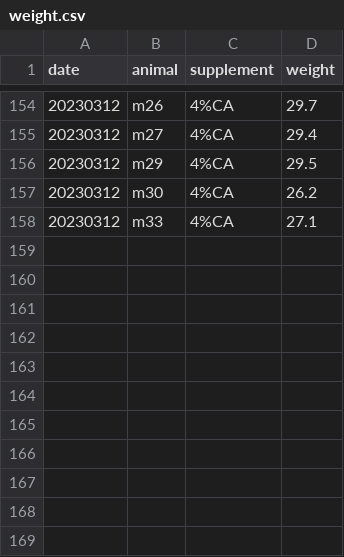
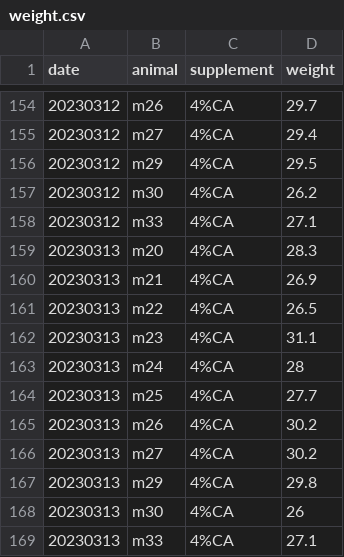
Before and after one commit to denisecailab/miniscope_2s-validation, a CSV file: experiment/cv_exp0/log/weight.csv, drawn as a sheet; only a part is shown, gaps mark what is left out; the diff names each change by its address in the sheet, - before the commit and + after, or states it on an @@ line.

```diff
--- a/experiment/cv_exp0/log/weight.csv
+++ b/experiment/cv_exp0/log/weight.csv
+row 159: 20230313 | m20 | 4%CA | 28.3
+row 160: 20230313 | m21 | 4%CA | 26.9
+row 161: 20230313 | m22 | 4%CA | 26.5
+row 162: 20230313 | m23 | 4%CA | 31.1
+row 163: 20230313 | m24 | 4%CA | 28
+row 164: 20230313 | m25 | 4%CA | 27.7
+row 165: 20230313 | m26 | 4%CA | 30.2
+row 166: 20230313 | m27 | 4%CA | 30.2
+row 167: 20230313 | m29 | 4%CA | 29.8
+row 168: 20230313 | m30 | 4%CA | 26
+row 169: 20230313 | m33 | 4%CA | 27.1
```
Also changed, not shown: experiment/cv_exp0/log/sessions.csv, 1 other file.
